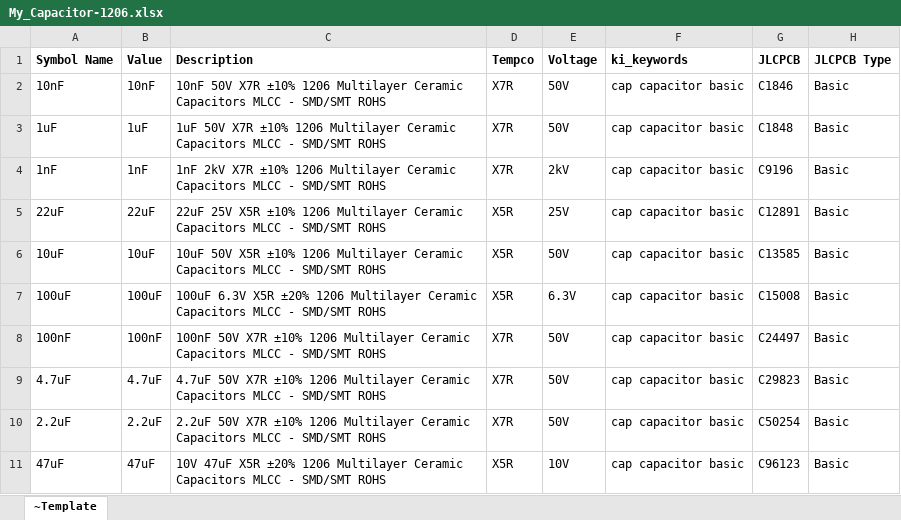
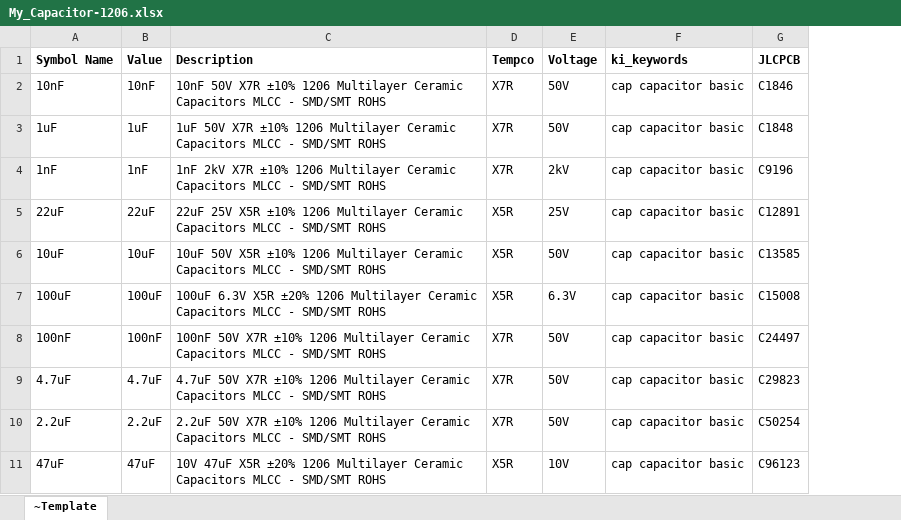
Before and after one commit to dbwalker0min/electronics-library, an Excel workbook: symbols/My_Capacitor-1206.xlsx, sheet ~Template, drawn as a sheet; values as stored, in another font and other column widths than the file's, no borders; the diff names each change by its address in the sheet, - before the commit and + after, or states it on an @@ line.

```diff
--- a/symbols/My_Capacitor-1206.xlsx (sheet ~Template)
+++ b/symbols/My_Capacitor-1206.xlsx (sheet ~Template)
-column H (JLCPCB Type), rows 2-11: all Basic
```
Also changed, not shown: symbols/My_Capacitor-0805.xlsx, symbols/My_MOSFET.xlsx, 5 other files.
